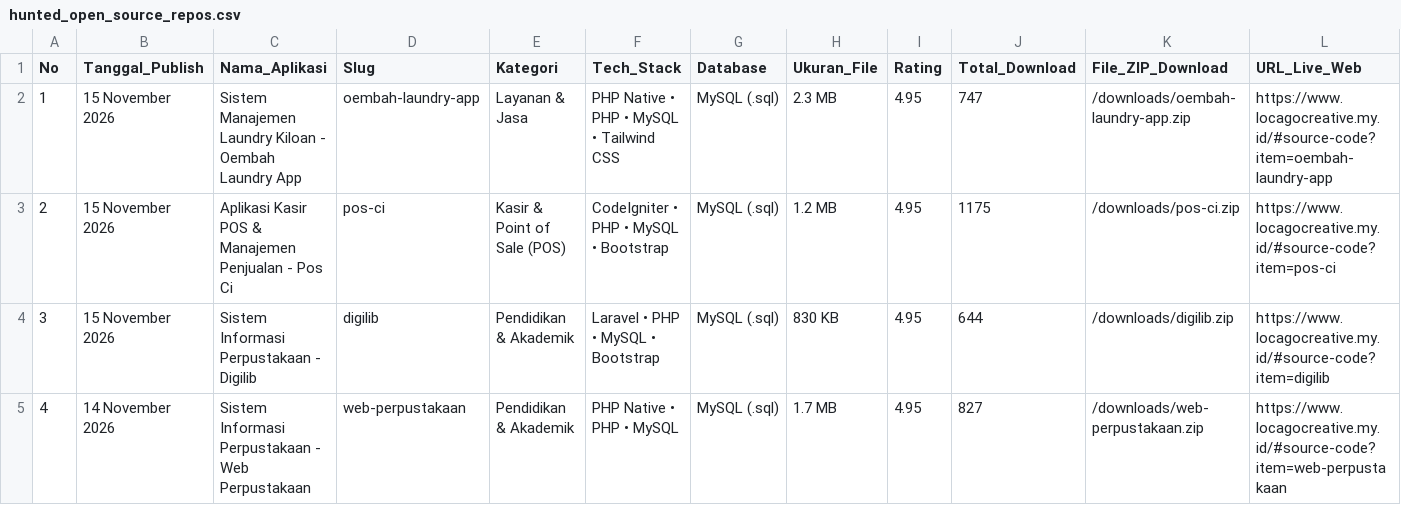
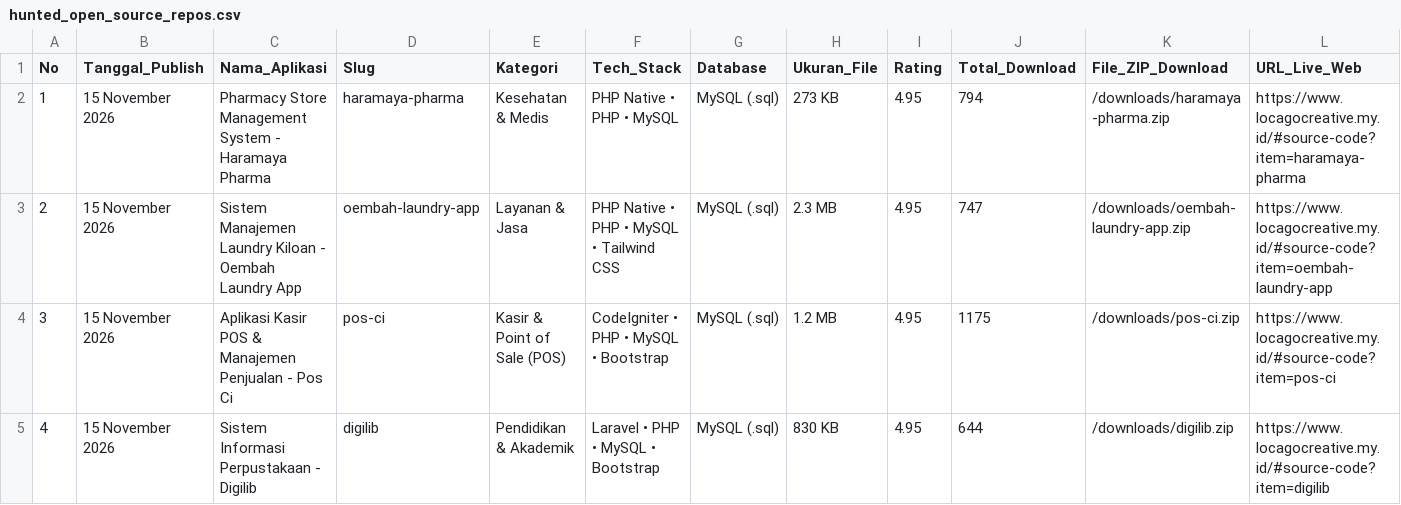
Before and after one commit to mfahmiq/LocaGo-Creative, a CSV file: public/downloads/hunted_open_source_repos.csv, drawn as a sheet; only a part is shown; the shorter side is filled out with more unchanged rows; addresses are those after the commit; rows hold the shown columns only; the diff names each change by its address in the sheet, - before the commit and + after, or states it on an @@ line.

Commit message:
feat(source-code): publish authentic Pharmacy Store Management System - Haramaya Pharma (273 KB) with full database

```diff
--- a/public/downloads/hunted_open_source_repos.csv
+++ b/public/downloads/hunted_open_source_repos.csv
+row 2: 1 | 15 November 2026 | Pharmacy Store Management System - Haramaya Pharma | haramaya-pharma | Kesehatan & Medis | PHP Native • PHP • MySQL | MySQL (.sql) | 273 KB | 4.95 | 794 | /downloads/haramaya-pharma.zip | https://www.locagocreative.my.id/#source-code?item=haramaya-pharma
@@ column A (No) renumbered from row 3 down @@
```
Also changed, not shown: 6 other files.
